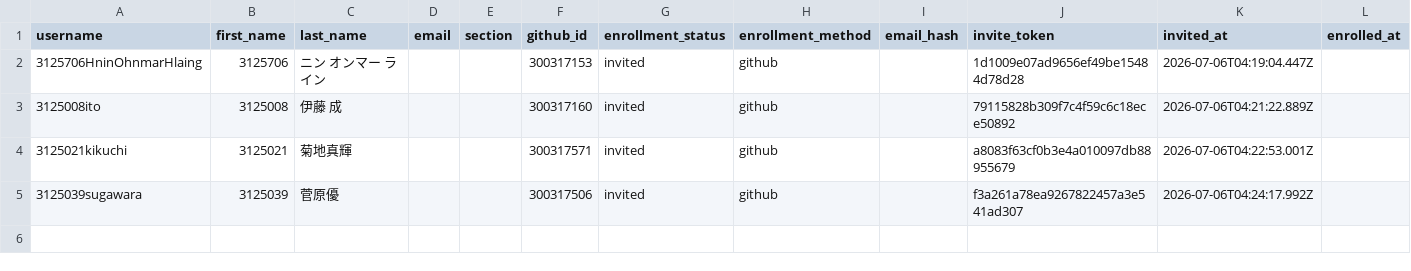
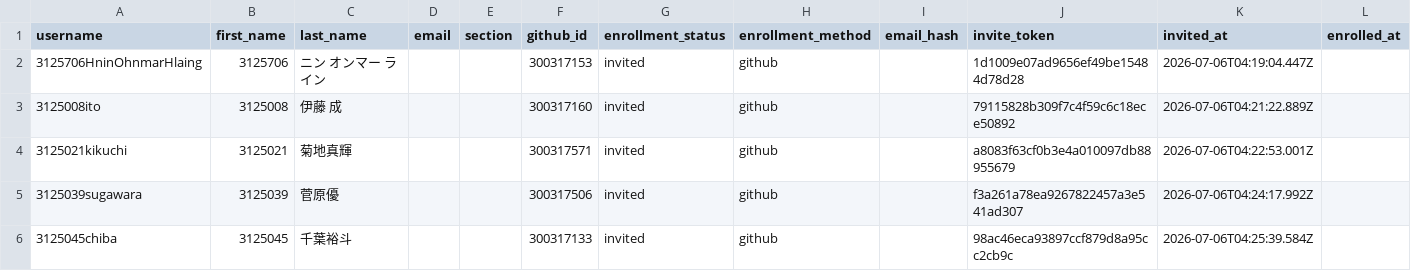
Before and after one commit to 2026PW1/classroom50, a CSV file: 2026-pw-1/students.csv, drawn as a sheet; the diff names each change by its address in the sheet, - before the commit and + after, or states it on an @@ line.

Commit message:
[Classroom 50] Add student: 2026-pw-1/3125045chiba

```diff
--- a/2026-pw-1/students.csv
+++ b/2026-pw-1/students.csv
+row 6: 3125045chiba | 3125045 | 千葉裕斗 |  |  | 300317133 | invited | github |  | 98ac46eca93897ccf879d8a95cc2cb9c | 2026-07-06T04:25:39.584Z
```
